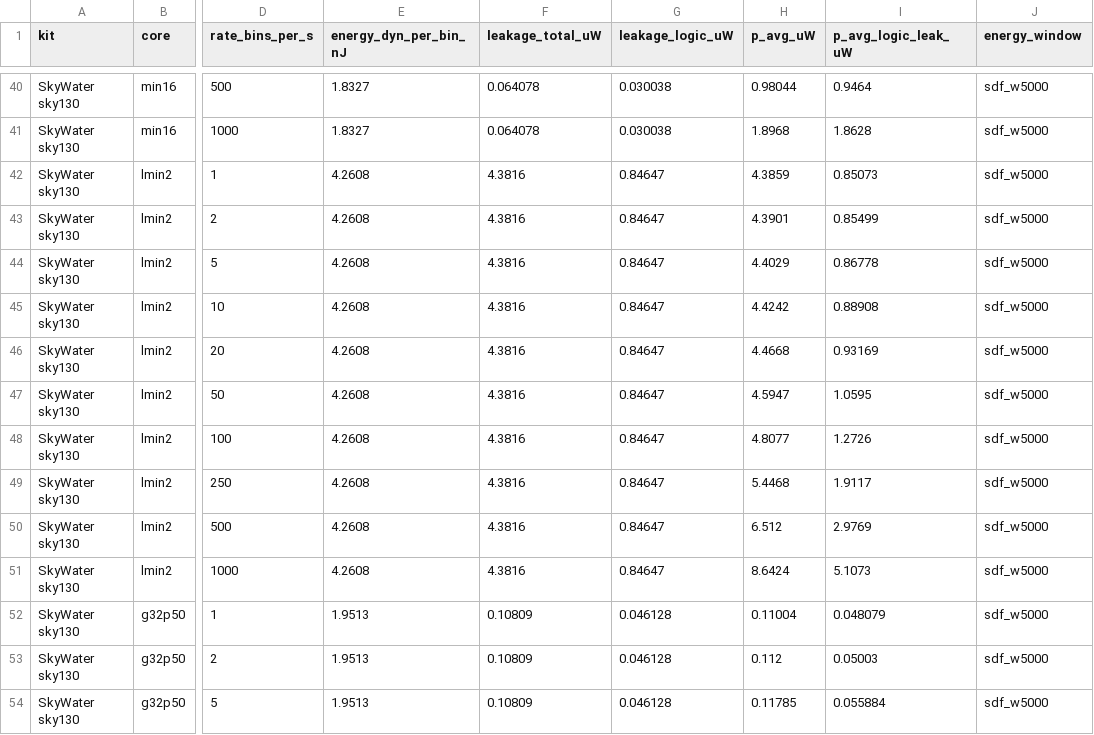
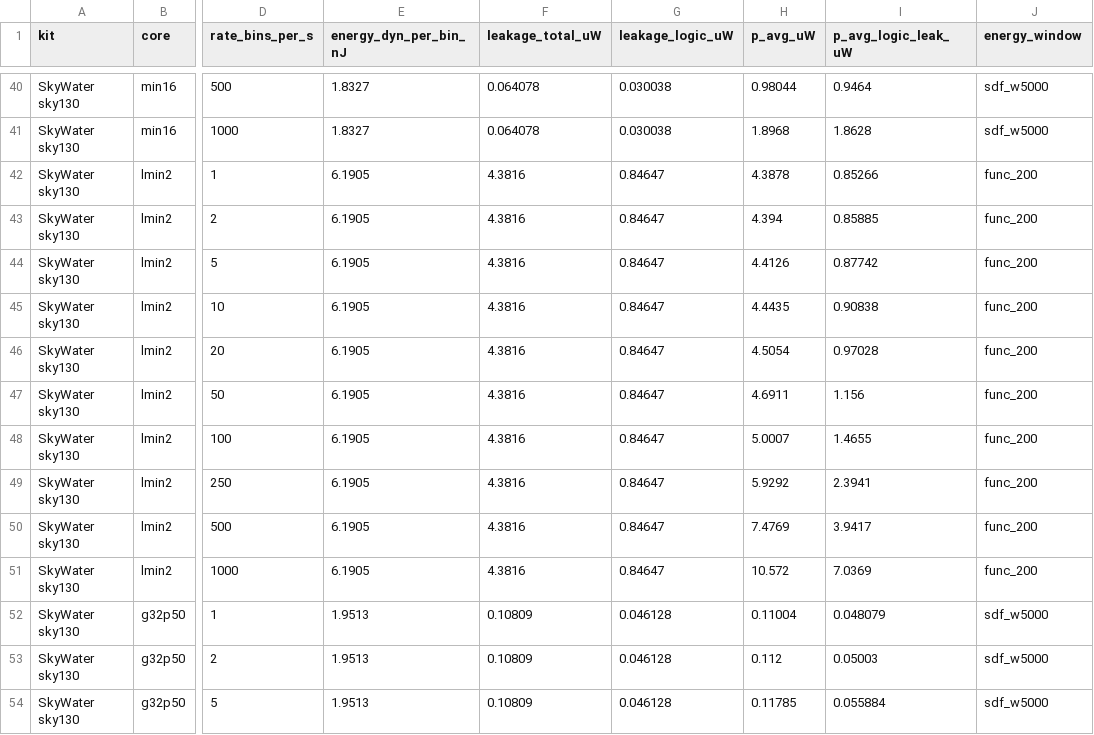
Before and after one commit to AmirrezaYousefzadeh/sky130-snn-bmi, a CSV file: results/pdks_pavg_vs_rate.csv, drawn as a sheet; only a part is shown, gaps mark what is left out; the diff names each change by its address in the sheet, - before the commit and + after, or states it on an @@ line.

```diff
--- a/results/pdks_pavg_vs_rate.csv
+++ b/results/pdks_pavg_vs_rate.csv
-E42:E51 (energy_dyn_per_bin_nJ): 4.2608
+E42:E51 (energy_dyn_per_bin_nJ): 6.1905
-H42 (p_avg_uW): 4.3859
+H42 (p_avg_uW): 4.3878
-I42 (p_avg_logic_leak_uW): 0.85073
+I42 (p_avg_logic_leak_uW): 0.85266
-J42:J51 (energy_window): sdf_w5000
+J42:J51 (energy_window): func_200
-H43 (p_avg_uW): 4.3901
+H43 (p_avg_uW): 4.394
-I43 (p_avg_logic_leak_uW): 0.85499
+I43 (p_avg_logic_leak_uW): 0.85885
-H44 (p_avg_uW): 4.4029
+H44 (p_avg_uW): 4.4126
-I44 (p_avg_logic_leak_uW): 0.86778
+I44 (p_avg_logic_leak_uW): 0.87742
-H45 (p_avg_uW): 4.4242
+H45 (p_avg_uW): 4.4435
-I45 (p_avg_logic_leak_uW): 0.88908
+I45 (p_avg_logic_leak_uW): 0.90838
-H46 (p_avg_uW): 4.4668
+H46 (p_avg_uW): 4.5054
-I46 (p_avg_logic_leak_uW): 0.93169
+I46 (p_avg_logic_leak_uW): 0.97028
-H47 (p_avg_uW): 4.5947
+H47 (p_avg_uW): 4.6911
-I47 (p_avg_logic_leak_uW): 1.0595
+I47 (p_avg_logic_leak_uW): 1.156
-H48 (p_avg_uW): 4.8077
+H48 (p_avg_uW): 5.0007
-I48 (p_avg_logic_leak_uW): 1.2726
+I48 (p_avg_logic_leak_uW): 1.4655
-H49 (p_avg_uW): 5.4468
+H49 (p_avg_uW): 5.9292
-I49 (p_avg_logic_leak_uW): 1.9117
+I49 (p_avg_logic_leak_uW): 2.3941
-H50 (p_avg_uW): 6.512
+H50 (p_avg_uW): 7.4769
-I50 (p_avg_logic_leak_uW): 2.9769
+I50 (p_avg_logic_leak_uW): 3.9417
-H51 (p_avg_uW): 8.6424
+H51 (p_avg_uW): 10.572
-I51 (p_avg_logic_leak_uW): 5.1073
+I51 (p_avg_logic_leak_uW): 7.0369
```
Also changed, not shown: figures/pareto_points.csv, results/leak_split6.csv, 52 other files.
